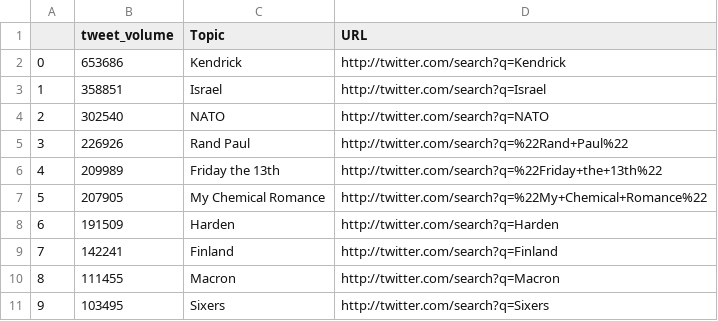
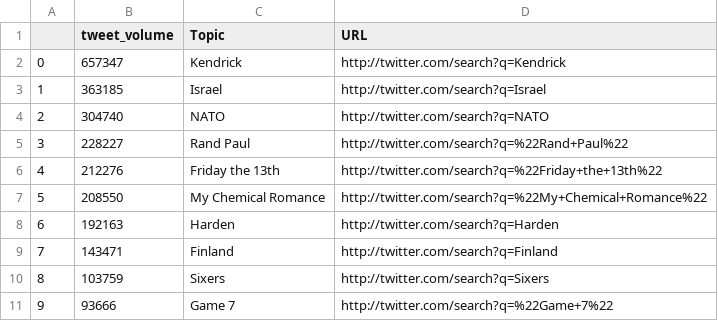
Before and after one commit to bjl0440/Twitter-Bot-, a CSV file: csv/trending_topics.csv, drawn as a sheet.

```diff
--- a/csv/trending_topics.csv
+++ b/csv/trending_topics.csv
@@ -1,11 +1,11 @@
 ,tweet_volume,Topic,URL
-0,653686,Kendrick,http://twitter.com/search?q=Kendrick
-1,358851,Israel,http://twitter.com/search?q=Israel
-2,302540,NATO,http://twitter.com/search?q=NATO
-3,226926,Rand Paul,http://twitter.com/search?q=%22Rand+Paul%22
-4,209989,Friday the 13th,http://twitter.com/search?q=%22Friday+the+13th%22
-5,207905,My Chemical Romance,http://twitter.com/search?q=%22My+Chemical+Romance%22
-6,191509,Harden,http://twitter.com/search?q=Harden
-7,142241,Finland,http://twitter.com/search?q=Finland
-8,111455,Macron,http://twitter.com/search?q=Macron
-9,103495,Sixers,http://twitter.com/search?q=Sixers
+0,657347,Kendrick,http://twitter.com/search?q=Kendrick
+1,363185,Israel,http://twitter.com/search?q=Israel
+2,304740,NATO,http://twitter.com/search?q=NATO
+3,228227,Rand Paul,http://twitter.com/search?q=%22Rand+Paul%22
+4,212276,Friday the 13th,http://twitter.com/search?q=%22Friday+the+13th%22
+5,208550,My Chemical Romance,http://twitter.com/search?q=%22My+Chemical+Romance%22
+6,192163,Harden,http://twitter.com/search?q=Harden
+7,143471,Finland,http://twitter.com/search?q=Finland
+8,103759,Sixers,http://twitter.com/search?q=Sixers
+9,93666,Game 7,http://twitter.com/search?q=%22Game+7%22
```
Also changed, not shown: csv/tweets.csv, 1 other file.
